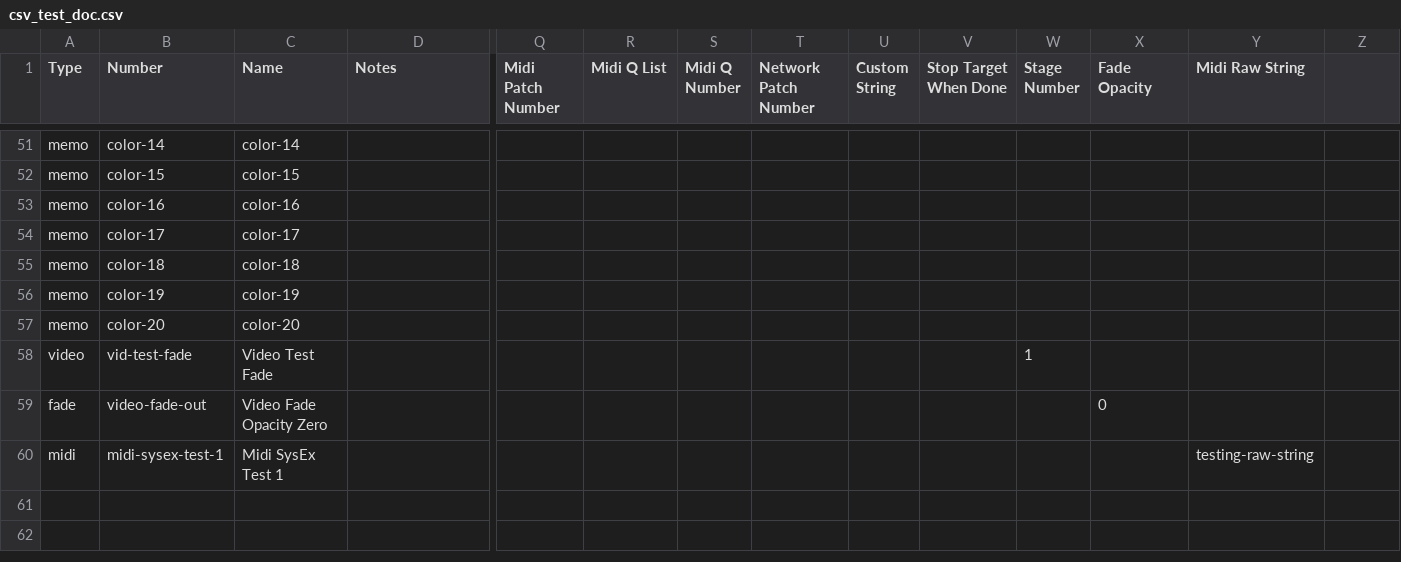
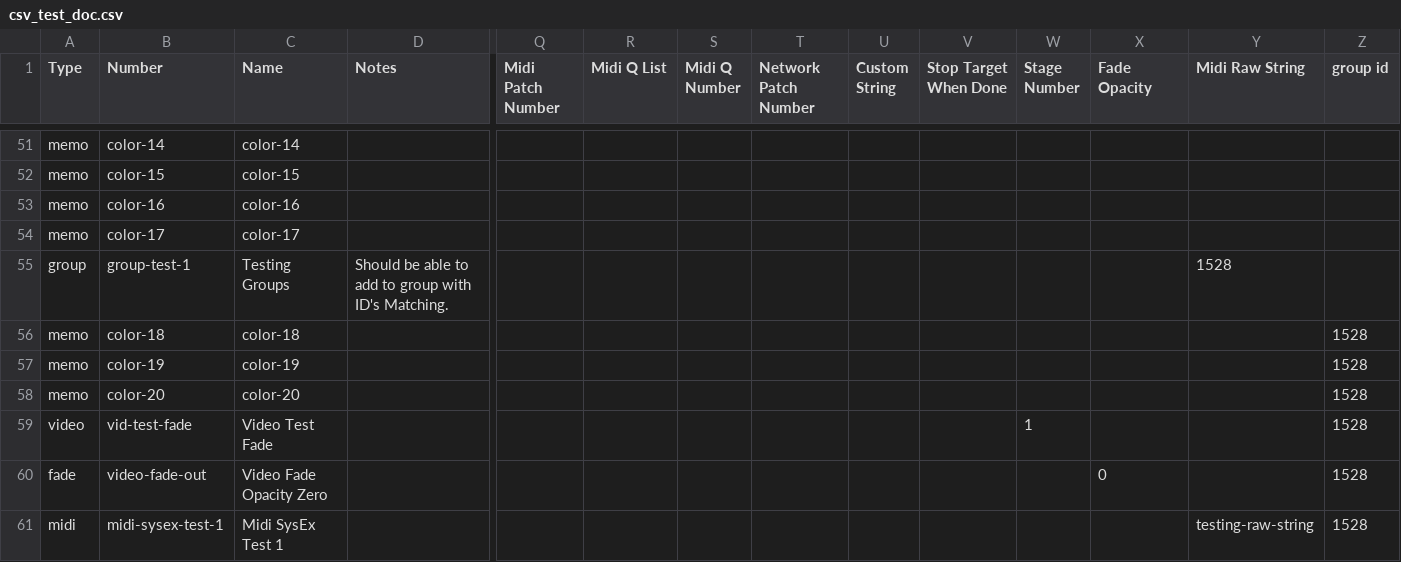
Before and after one commit to fross123/csv_to_qlab, a CSV file: app/static/example_file/csv_test_doc.csv, drawn as a sheet; only a part is shown, gaps mark what is left out; addresses are those after the commit; rows hold the shown columns only; the diff names each change by its address in the sheet, - before the commit and + after, or states it on an @@ line.

Commit message:
start on groups

```diff
--- a/app/static/example_file/csv_test_doc.csv
+++ b/app/static/example_file/csv_test_doc.csv
-Z1: (empty)
+Z1: group id
+row 55: group | group-test-1 | Testing Groups | Should be able to add to group with ID's Matching. |  |  |  |  |  |  |  |  | 1528
-Z56:Z61 (group id): (empty)
+Z56:Z61 (group id): 1528
```
Also changed, not shown: 2 other files.
